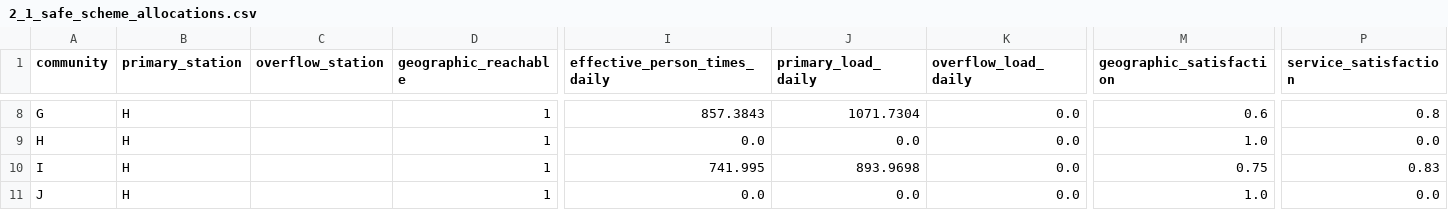
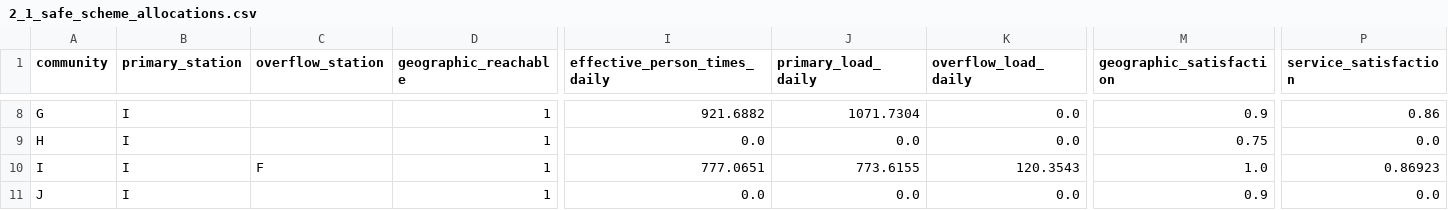
Before and after one commit to Dictatora0/EECMCM-B, a CSV file: Solutions/RQ2/outputs/2_1_safe_scheme_allocations.csv, drawn as a sheet; only a part is shown, gaps mark what is left out; the diff covers the shown part only; the diff names each change by its address in the sheet, - before the commit and + after, or states it on an @@ line.

```diff
--- a/Solutions/RQ2/outputs/2_1_safe_scheme_allocations.csv
+++ b/Solutions/RQ2/outputs/2_1_safe_scheme_allocations.csv
-B8:B11 (primary_station): H
+B8:B11 (primary_station): I
-I8 (effective_person_times_daily): 857.3843
+I8 (effective_person_times_daily): 921.6882
-M8 (geographic_satisfaction): 0.6
+M8 (geographic_satisfaction): 0.9
-P8 (service_satisfaction): 0.8
+P8 (service_satisfaction): 0.86
-M9 (geographic_satisfaction): 1.0
+M9 (geographic_satisfaction): 0.75
-C10 (overflow_station): (empty)
+C10 (overflow_station): F
-I10 (effective_person_times_daily): 741.995
+I10 (effective_person_times_daily): 777.0651
-J10 (primary_load_daily): 893.9698
+J10 (primary_load_daily): 773.6155
-K10 (overflow_load_daily): 0.0
+K10 (overflow_load_daily): 120.3543
-M10 (geographic_satisfaction): 0.75
+M10 (geographic_satisfaction): 1.0
-P10 (service_satisfaction): 0.83
+P10 (service_satisfaction): 0.86923
-M11 (geographic_satisfaction): 1.0
+M11 (geographic_satisfaction): 0.9
```
Also changed, not shown: 29 edited cells elsewhere in this file, Solutions/RQ2/outputs/2_1_best_scheme_allocations.csv, Solutions/RQ2/outputs/2_1_best_scheme_stations.csv, 36 other files.
